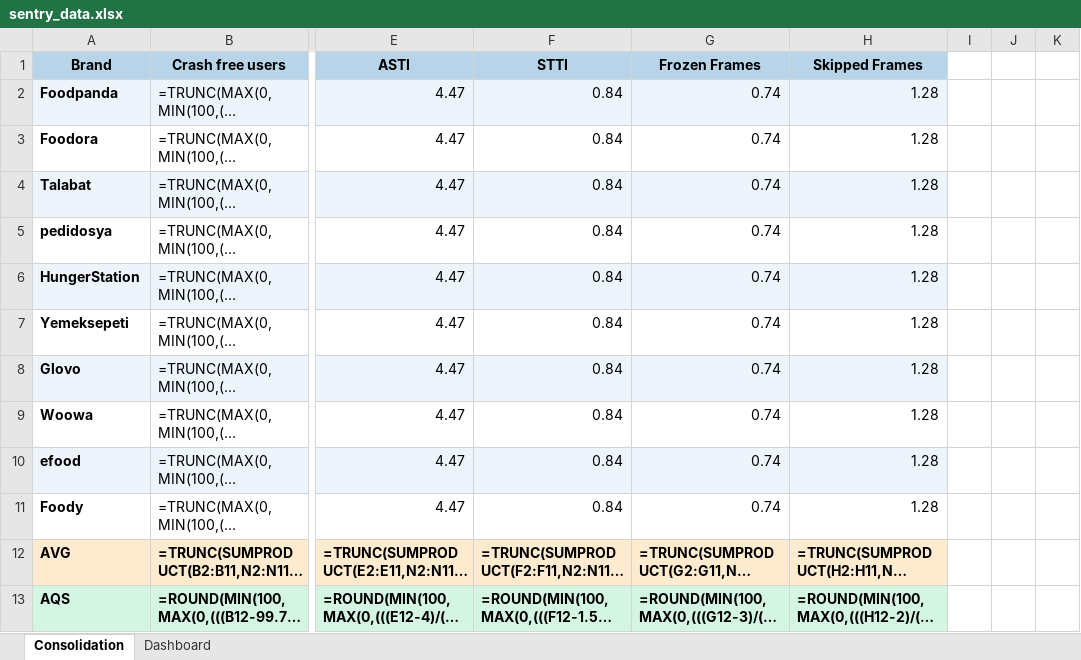
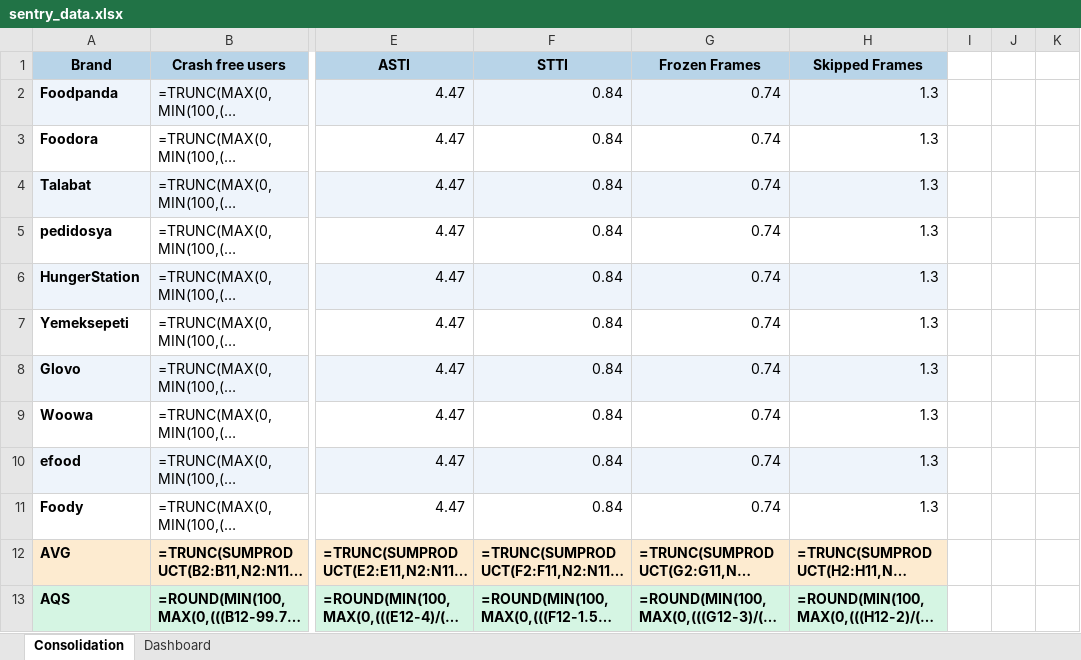
Before and after one commit to shilpa-bansal0401/rider-app-ios-reliability-dashboard, an Excel workbook: consolidation_report/sentry_data.xlsx, sheet Consolidation, drawn as a sheet; only a part is shown, gaps mark what is left out; long unchanged cells end in …; values as stored, in another font and other column widths than the file's, no borders; formulas without a stored value are shown as written; the diff names each change by its address in the sheet, - before the commit and + after, or states it on an @@ line.

```diff
--- a/consolidation_report/sentry_data.xlsx (sheet Consolidation)
+++ b/consolidation_report/sentry_data.xlsx (sheet Consolidation)
-H2:H11 (Skipped Frames): 1.28
+H2:H11 (Skipped Frames): 1.3
```
Also changed, not shown: sheet Dashboard, hidden cells, 5 other files.
